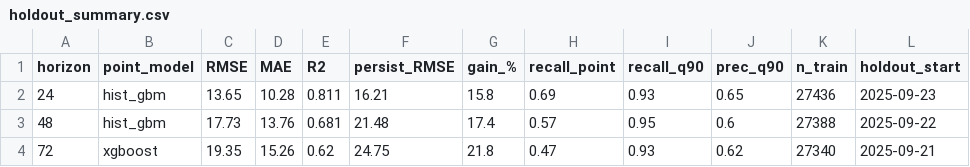
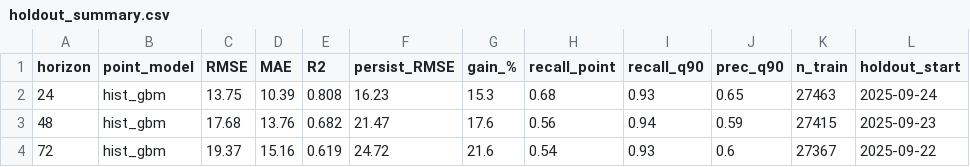
Before and after one commit to mabdulsaboor728/aqi-predictor, a CSV file: reports/holdout_summary.csv, drawn as a sheet.

```diff
--- a/reports/holdout_summary.csv
+++ b/reports/holdout_summary.csv
@@ -1,4 +1,4 @@
 horizon,point_model,RMSE,MAE,R2,persist_RMSE,gain_%,recall_point,recall_q90,prec_q90,n_train,holdout_start
-24,hist_gbm,13.65,10.28,0.811,16.21,15.8,0.69,0.93,0.65,27436,2025-09-23
-48,hist_gbm,17.73,13.76,0.681,21.48,17.4,0.57,0.95,0.6,27388,2025-09-22
-72,xgboost,19.35,15.26,0.62,24.75,21.8,0.47,0.93,0.62,27340,2025-09-21
+24,hist_gbm,13.75,10.39,0.808,16.23,15.3,0.68,0.93,0.65,27463,2025-09-24
+48,hist_gbm,17.68,13.76,0.682,21.47,17.6,0.56,0.94,0.59,27415,2025-09-23
+72,hist_gbm,19.37,15.16,0.619,24.72,21.6,0.54,0.93,0.6,27367,2025-09-22
```
Also changed, not shown: reports/model_comparison.csv, 1 other file.
